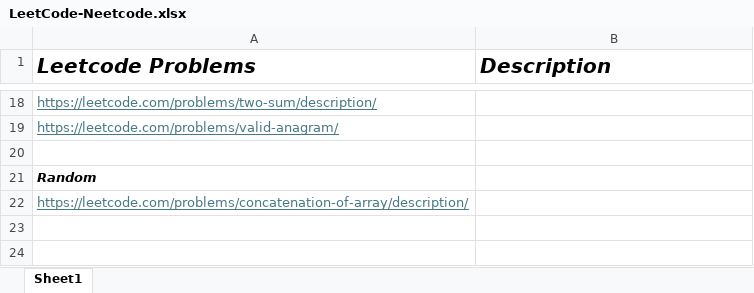
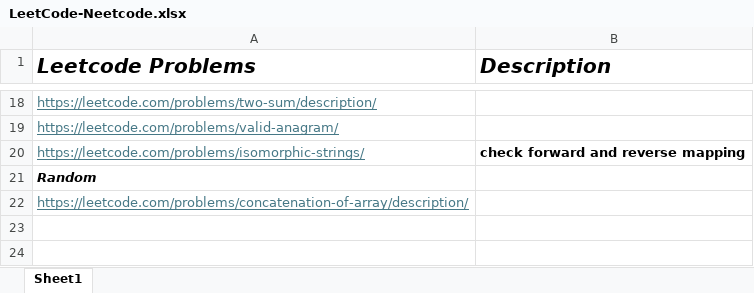
Before and after one commit to rahulbhagwat28/Leetcode-Solutions, an Excel workbook: LeetCode-Neetcode.xlsx, sheet Sheet1, drawn as a sheet; only a part is shown, gaps mark what is left out; values as stored, in another font and other column widths than the file's, no borders; the diff names each change by its address in the sheet, - before the commit and + after, or states it on an @@ line.

Commit message:
Leetcode problem

```diff
--- a/LeetCode-Neetcode.xlsx (sheet Sheet1)
+++ b/LeetCode-Neetcode.xlsx (sheet Sheet1)
-row 20: (empty)
+row 20: https://leetcode.com/problems/isomorphic-strings/ | check forward and reverse mapping
```
Also changed, not shown: 1 other file.
